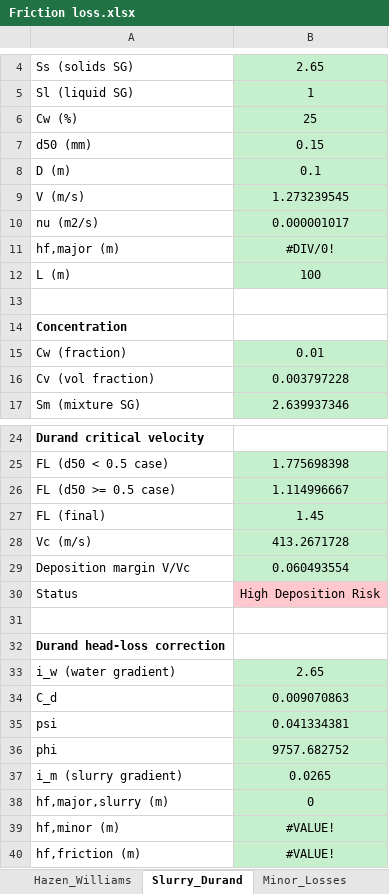
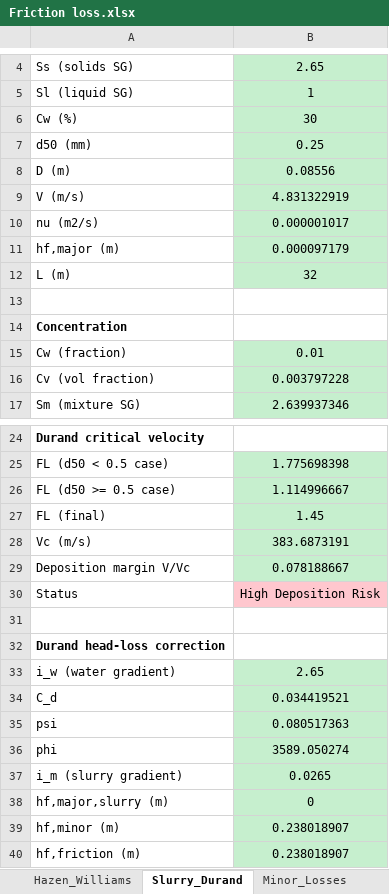
Before and after one commit to nevermabvuu/PumpMasterPro, an Excel workbook: Documentation/Friction loss.xlsx, sheet Slurry_Durand, drawn as a sheet; only a part is shown, gaps mark what is left out; values as stored, in another font and other column widths than the file's, no borders; the diff names each change by its address in the sheet, - before the commit and + after, or states it on an @@ line.

```diff
--- a/Documentation/Friction loss.xlsx (sheet Slurry_Durand)
+++ b/Documentation/Friction loss.xlsx (sheet Slurry_Durand)
-B6: 25
+B6: 30
-B7: 0.15
+B7: 0.25
-B8: 0.1
+B8: 0.08556
-B9: 1.273239545
+B9: 4.831322919
-B11: #DIV/0!
+B11: 0.000097179
-B12: 100
+B12: 32
-B28: 413.2671728
+B28: 383.6873191
-B29: 0.060493554
+B29: 0.078188667
-B34: 0.009070863
+B34: 0.034419521
-B35: 0.041334381
+B35: 0.080517363
-B36: 9757.682752
+B36: 3589.050274
-B39:B40: #VALUE!
+B39:B40: 0.238018907
```
Also changed, not shown: sheet Pipe_Inputs, sheet Darcy_Weisbach, sheet Hazen_Williams, sheet Minor_Losses, sheet Fluid_Props, formulas that keep their value, 7 other files.
